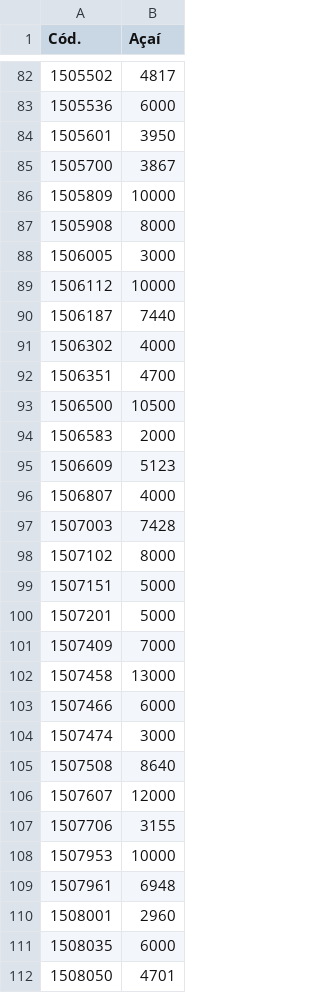
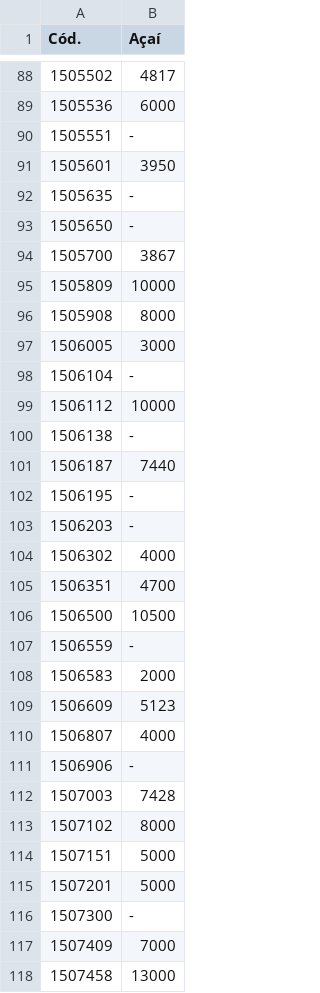
Before and after one commit to arhorton/geog592-arhorton, a CSV file: homework/week03/filtered_fully.csv, drawn as a sheet; only a part is shown, gaps mark what is left out; the shorter side is filled out with more unchanged rows; the diff covers the shown part only.

Commit message:
end of class homework push

```diff
--- a/homework/week03/filtered_fully.csv
+++ b/homework/week03/filtered_fully.csv
@@ -83,3 +89,6 @@ Cód.,Açaí
 1505536,6000
+1505551,-
 1505601,3950
+1505635,-
+1505650,-
 1505700,3867
@@ -88,4 +97,8 @@ Cód.,Açaí
 1506005,3000
+1506104,-
 1506112,10000
+1506138,-
 1506187,7440
+1506195,-
+1506203,-
 1506302,4000
@@ -93,2 +106,3 @@ Cód.,Açaí
 1506500,10500
+1506559,-
 1506583,2000
@@ -96,2 +110,3 @@ Cód.,Açaí
 1506807,4000
+1506906,-
 1507003,7428
@@ -100,2 +115,3 @@ Cód.,Açaí
 1507201,5000
+1507300,-
 1507409,7000
```
Also changed, not shown: 11 added rows elsewhere in this file, 1 other file.
